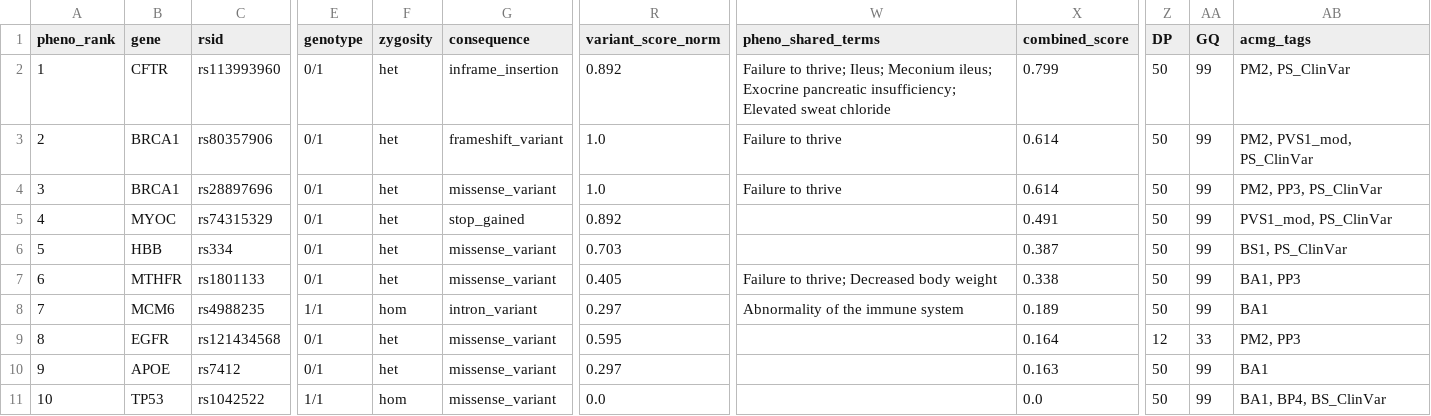
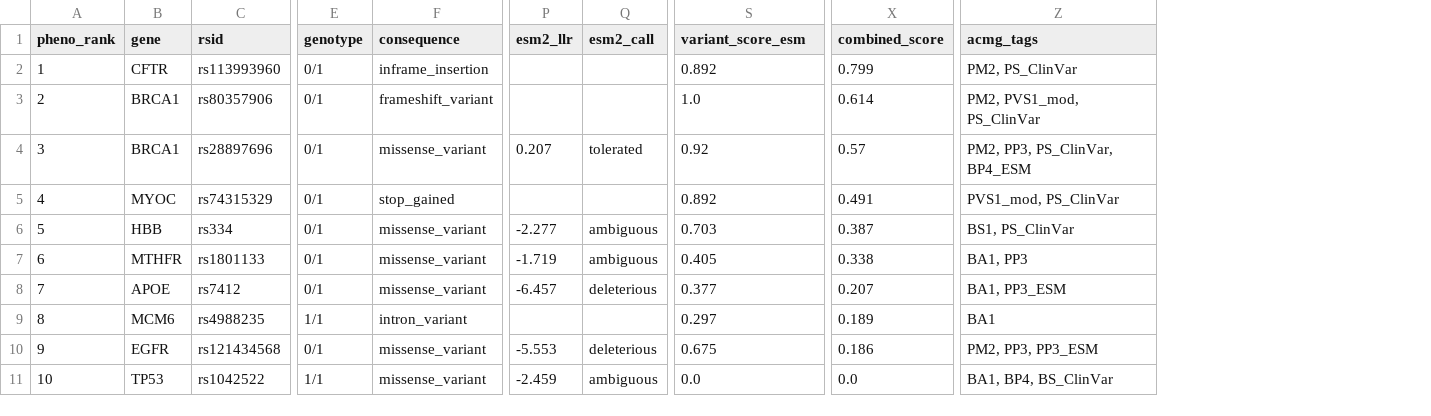
Before and after one commit to julianig72/raredx, a CSV file: examples/patient_001_annotated.csv, drawn as a sheet; only a part is shown, gaps mark what is left out; removed rows and columns are numbered as before the commit, all else as after; rows hold the shown columns only; the diff names each change by its address in the sheet, - before the commit and + after, or states it on an @@ line.

Commit message:
Update examples/patient_001_annotated.csv (AI modules: ESM-2 + LLM HPO)

```diff
--- a/examples/patient_001_annotated.csv
+++ b/examples/patient_001_annotated.csv
-column F (zygosity), rows 2-9: het | het | het | het | het | het | hom | het; row 11: hom
+column P (esm2_llr), rows 4-7: 0.207 |  | -2.277 | -1.719; rows 10-11: -5.553 | -2.459
+column Q (esm2_call), rows 4-7: tolerated |  | ambiguous | ambiguous; rows 10-11: deleterious | ambiguous
-column W (pheno_shared_terms), rows 2-8: Failure to thrive; Ileus; Meconium ileus; Exocrine pancreatic insufficiency; Elevated sweat chloride | Failure to thrive | Failure to thrive |  |  | Failure to thrive; Decreased body weight | Abnormality of the immune system
-column Z (DP), rows 2-9: 50 | 50 | 50 | 50 | 50 | 50 | 50 | 12; row 11: 50
-column AA (GQ), rows 2-9: 99 | 99 | 99 | 99 | 99 | 99 | 99 | 33; row 11: 99
-S1: variant_score_norm
+S1: variant_score_esm
-S4 (variant_score_esm): 1.0
+S4 (variant_score_esm): 0.92
-X4 (combined_score): 0.614
+X4 (combined_score): 0.57
-Z4 (acmg_tags): PM2, PP3, PS_ClinVar
+Z4 (acmg_tags): PM2, PP3, PS_ClinVar, BP4_ESM
+row 8: 7 | APOE | rs7412 | 0/1 | missense_variant | -6.457 | deleterious | 0.377 | 0.207 | BA1, PP3_ESM
@@ column A (pheno_rank) renumbered between rows 9 and 10 @@
-S10 (variant_score_esm): 0.595
+S10 (variant_score_esm): 0.675
-X10 (combined_score): 0.164
+X10 (combined_score): 0.186
-Z10 (acmg_tags): PM2, PP3
+Z10 (acmg_tags): PM2, PP3, PP3_ESM
-row 10: 9 | APOE | rs7412 | 0/1 | het | missense_variant | 0.297 |  | 0.163 | 50 | 99 | BA1
```
